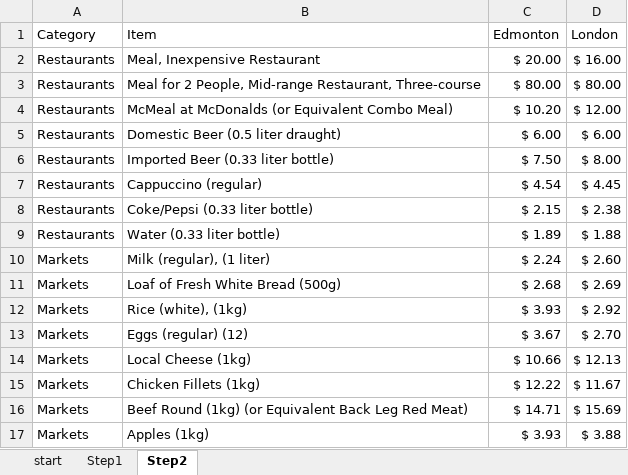
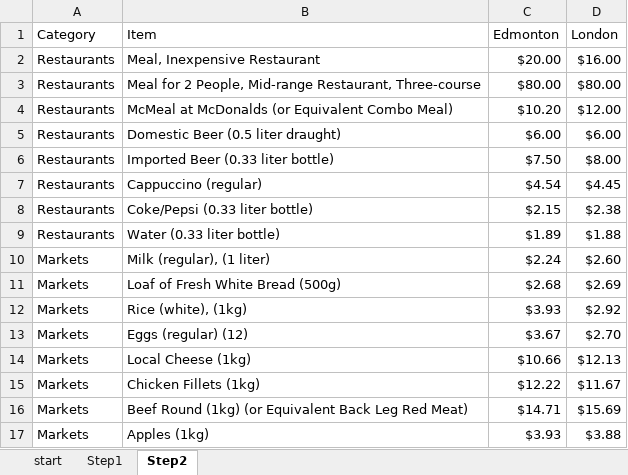
Before and after one commit to Douglas2351/UDA_tasks, an Excel workbook: 240529_Doug_UDA_Unit6_Data_Cleaning_Home_Practice_Version.xlsx, sheet Step2, drawn as a sheet; only a part is shown; values as stored, in another font and other column widths than the file's, no borders; the diff covers the shown part only; the diff names each change by its address in the sheet, - before the commit and + after, or states it on an @@ line.

Commit message:
I got the commit to work!

```diff
--- a/240529_Doug_UDA_Unit6_Data_Cleaning_Home_Practice_Version.xlsx (sheet Step2)
+++ b/240529_Doug_UDA_Unit6_Data_Cleaning_Home_Practice_Version.xlsx (sheet Step2)
-C2 (Edmonton): $ 20.00
+C2 (Edmonton): $20.00
-D2 (London): $ 16.00
+D2 (London): $16.00
-C3 (Edmonton): $ 80.00
+C3 (Edmonton): $80.00
-D3 (London): $ 80.00
+D3 (London): $80.00
-C4 (Edmonton): $ 10.20
+C4 (Edmonton): $10.20
-D4 (London): $ 12.00
+D4 (London): $12.00
-C5 (Edmonton): $ 6.00
+C5 (Edmonton): $6.00
-D5 (London): $ 6.00
+D5 (London): $6.00
-C6 (Edmonton): $ 7.50
+C6 (Edmonton): $7.50
-D6 (London): $ 8.00
+D6 (London): $8.00
-C7 (Edmonton): $ 4.54
+C7 (Edmonton): $4.54
-D7 (London): $ 4.45
+D7 (London): $4.45
-C8 (Edmonton): $ 2.15
+C8 (Edmonton): $2.15
-D8 (London): $ 2.38
+D8 (London): $2.38
-C9 (Edmonton): $ 1.89
+C9 (Edmonton): $1.89
-D9 (London): $ 1.88
+D9 (London): $1.88
-C10 (Edmonton): $ 2.24
+C10 (Edmonton): $2.24
-D10 (London): $ 2.60
+D10 (London): $2.60
-C11 (Edmonton): $ 2.68
+C11 (Edmonton): $2.68
-D11 (London): $ 2.69
+D11 (London): $2.69
-C12 (Edmonton): $ 3.93
+C12 (Edmonton): $3.93
-D12 (London): $ 2.92
+D12 (London): $2.92
-C13 (Edmonton): $ 3.67
+C13 (Edmonton): $3.67
-D13 (London): $ 2.70
+D13 (London): $2.70
-C14 (Edmonton): $ 10.66
+C14 (Edmonton): $10.66
-D14 (London): $ 12.13
+D14 (London): $12.13
-C15 (Edmonton): $ 12.22
+C15 (Edmonton): $12.22
-D15 (London): $ 11.67
+D15 (London): $11.67
-C16 (Edmonton): $ 14.71
+C16 (Edmonton): $14.71
-D16 (London): $ 15.69
+D16 (London): $15.69
-C17 (Edmonton): $ 3.93
+C17 (Edmonton): $3.93
-D17 (London): $ 3.88
+D17 (London): $3.88
```
Also changed, not shown: 76 edited cells elsewhere in this sheet.
